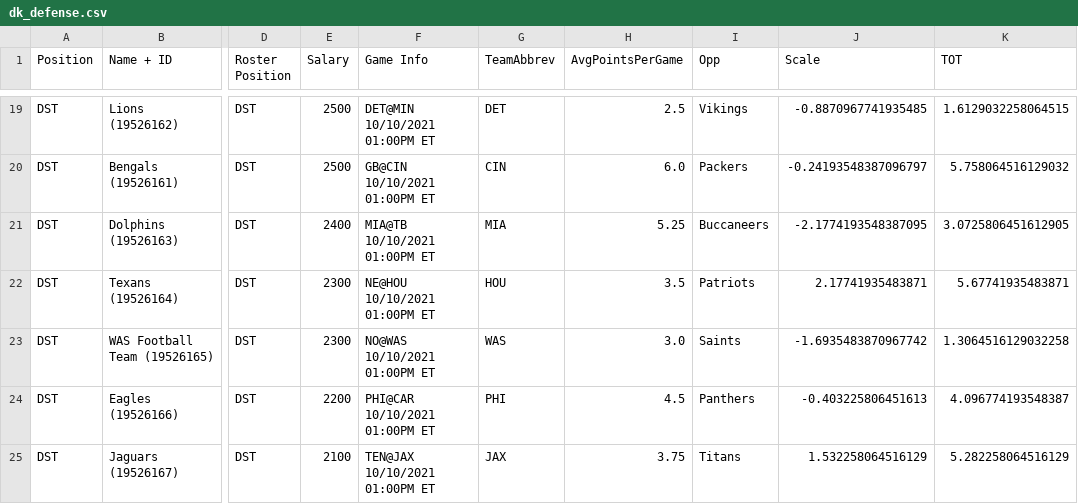
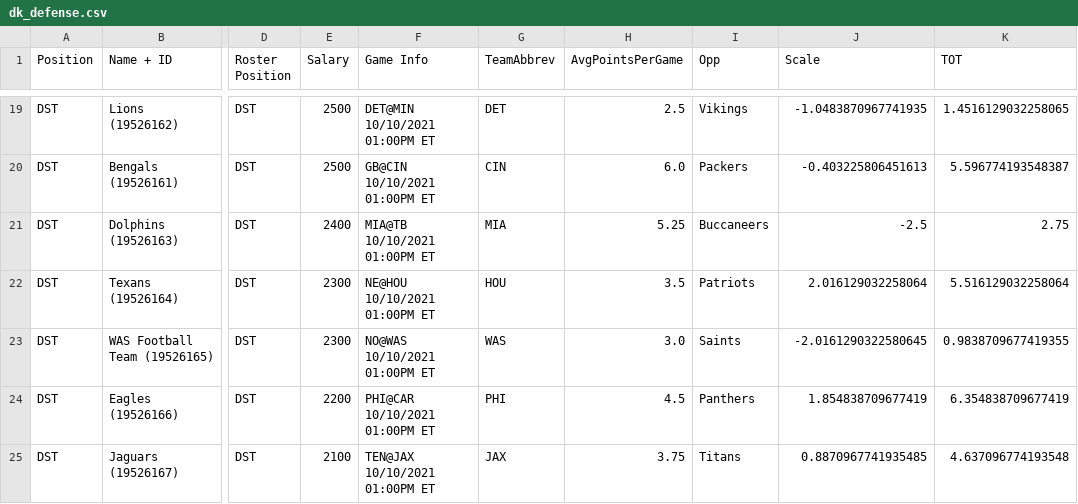
Before and after one commit to pureslurp/DKNFL, a CSV file: Week5/dk_defense.csv, drawn as a sheet; only a part is shown, gaps mark what is left out; the diff covers the shown part only; the diff names each change by its address in the sheet, - before the commit and + after, or states it on an @@ line.

```diff
--- a/Week5/dk_defense.csv
+++ b/Week5/dk_defense.csv
-J19 (Scale): -0.8870967741935485
+J19 (Scale): -1.0483870967741935
-K19 (TOT): 1.6129032258064515
+K19 (TOT): 1.4516129032258065
-J20 (Scale): -0.24193548387096797
+J20 (Scale): -0.403225806451613
-K20 (TOT): 5.758064516129032
+K20 (TOT): 5.596774193548387
-J21 (Scale): -2.1774193548387095
+J21 (Scale): -2.5
-K21 (TOT): 3.0725806451612905
+K21 (TOT): 2.75
-J22 (Scale): 2.17741935483871
+J22 (Scale): 2.016129032258064
-K22 (TOT): 5.67741935483871
+K22 (TOT): 5.516129032258064
-J23 (Scale): -1.6935483870967742
+J23 (Scale): -2.0161290322580645
-K23 (TOT): 1.3064516129032258
+K23 (TOT): 0.9838709677419355
-J24 (Scale): -0.403225806451613
+J24 (Scale): 1.854838709677419
-K24 (TOT): 4.096774193548387
+K24 (TOT): 6.354838709677419
-J25 (Scale): 1.532258064516129
+J25 (Scale): 0.8870967741935485
-K25 (TOT): 5.282258064516129
+K25 (TOT): 4.637096774193548
```
Also changed, not shown: 32 edited cells elsewhere in this file, Week1/DKSalaries-Week1.csv, Week1/DK_Final.csv, 15 other files.
